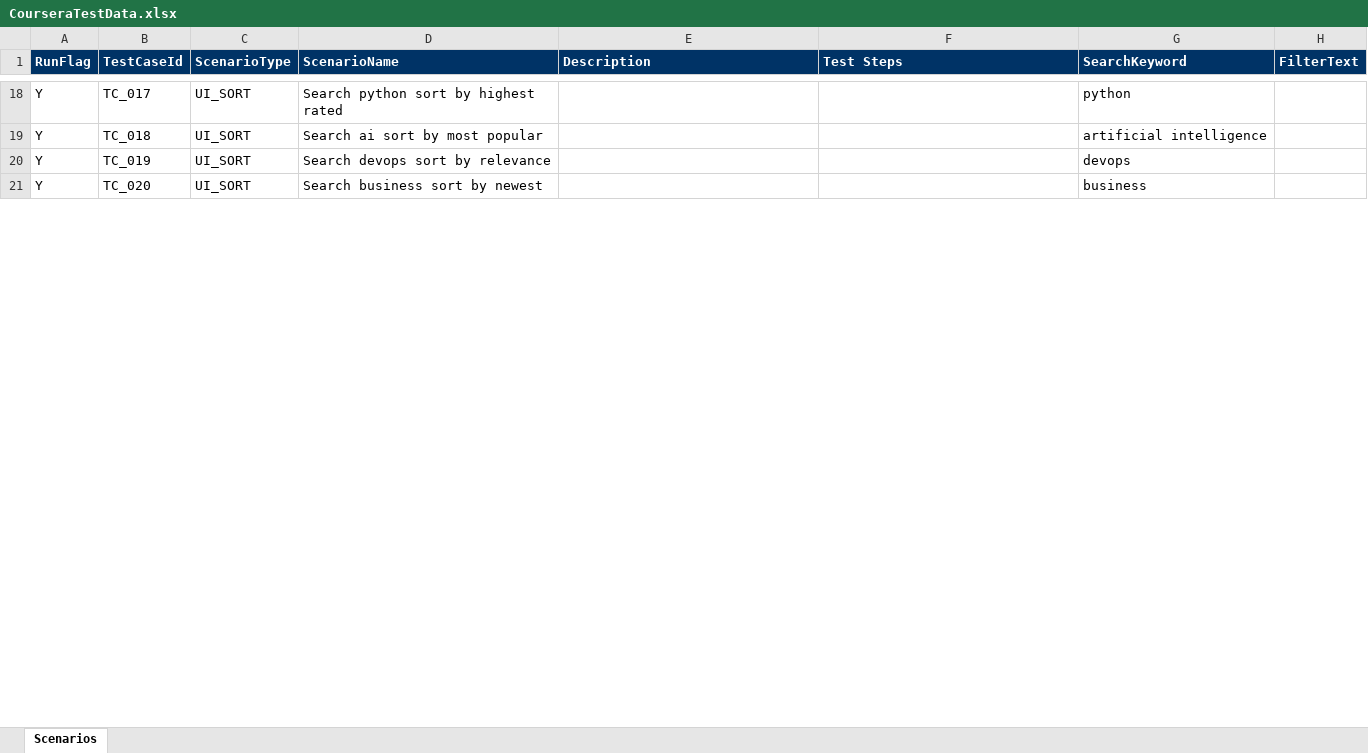
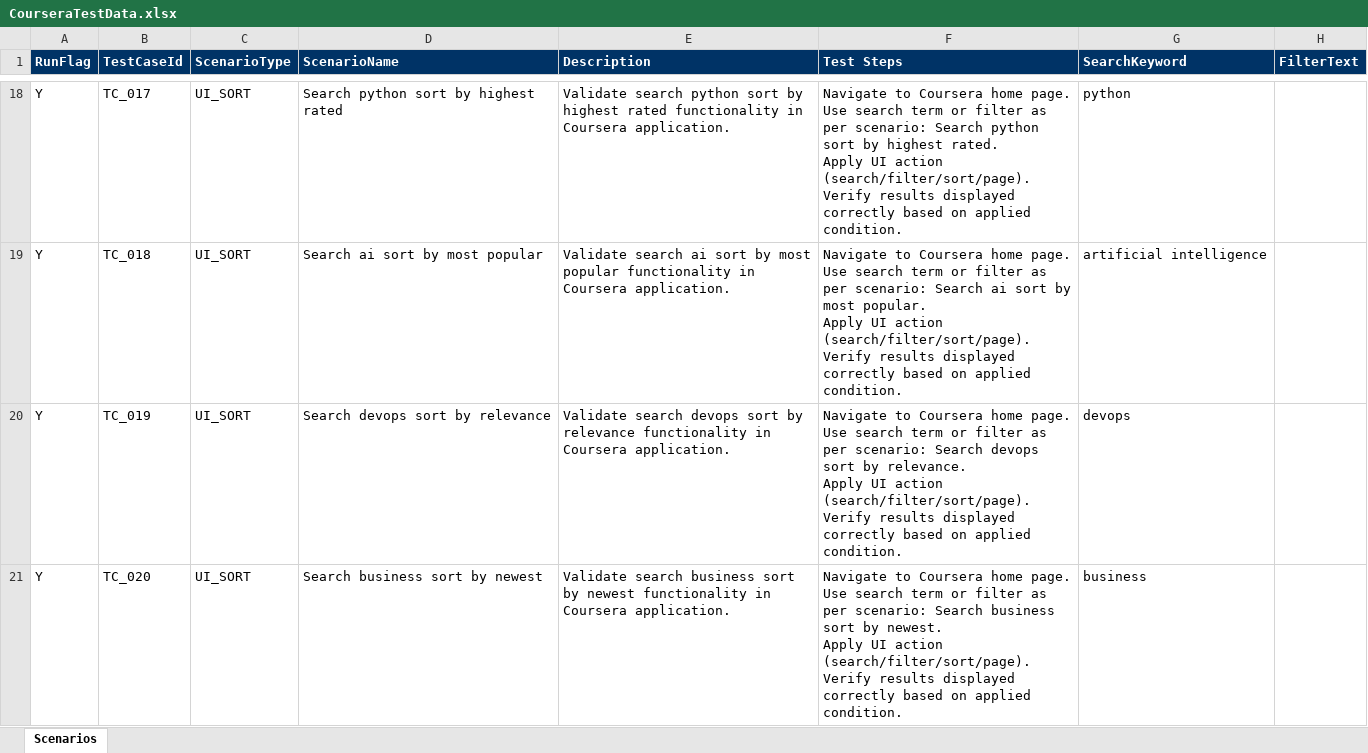
Before and after one commit to shekhar19oct-png/not, an Excel workbook: CourseraTestData.xlsx, sheet Scenarios, drawn as a sheet; only a part is shown, gaps mark what is left out; values as stored, in another font and other column widths than the file's, no borders; ↵ is a line break in a cell; the diff covers the shown part only; the diff names each change by its address in the sheet, - before the commit and + after, or states it on an @@ line.

```diff
--- a/CourseraTestData.xlsx (sheet Scenarios)
+++ b/CourseraTestData.xlsx (sheet Scenarios)
-E18 (Description): (empty)
+E18 (Description): Validate search python sort by highest rated functionality in Coursera application.
-F18 (Test Steps): (empty)
+F18 (Test Steps): Navigate to Coursera home page. ↵ Use search term or filter as per scenario: Search python sort by highest rated. ↵ Apply UI action (search/filter/sort/page). ↵ Verify results displayed correctly based on applied condition.
-E19 (Description): (empty)
+E19 (Description): Validate search ai sort by most popular functionality in Coursera application.
-F19 (Test Steps): (empty)
+F19 (Test Steps): Navigate to Coursera home page. ↵ Use search term or filter as per scenario: Search ai sort by most popular. ↵ Apply UI action (search/filter/sort/page). ↵ Verify results displayed correctly based on applied condition.
-E20 (Description): (empty)
+E20 (Description): Validate search devops sort by relevance functionality in Coursera application.
-F20 (Test Steps): (empty)
+F20 (Test Steps): Navigate to Coursera home page. ↵ Use search term or filter as per scenario: Search devops sort by relevance. ↵ Apply UI action (search/filter/sort/page). ↵ Verify results displayed correctly based on applied condition.
-E21 (Description): (empty)
+E21 (Description): Validate search business sort by newest functionality in Coursera application.
-F21 (Test Steps): (empty)
+F21 (Test Steps): Navigate to Coursera home page. ↵ Use search term or filter as per scenario: Search business sort by newest. ↵ Apply UI action (search/filter/sort/page). ↵ Verify results displayed correctly based on applied condition.
```
Also changed, not shown: 72 edited cells elsewhere in this sheet.
